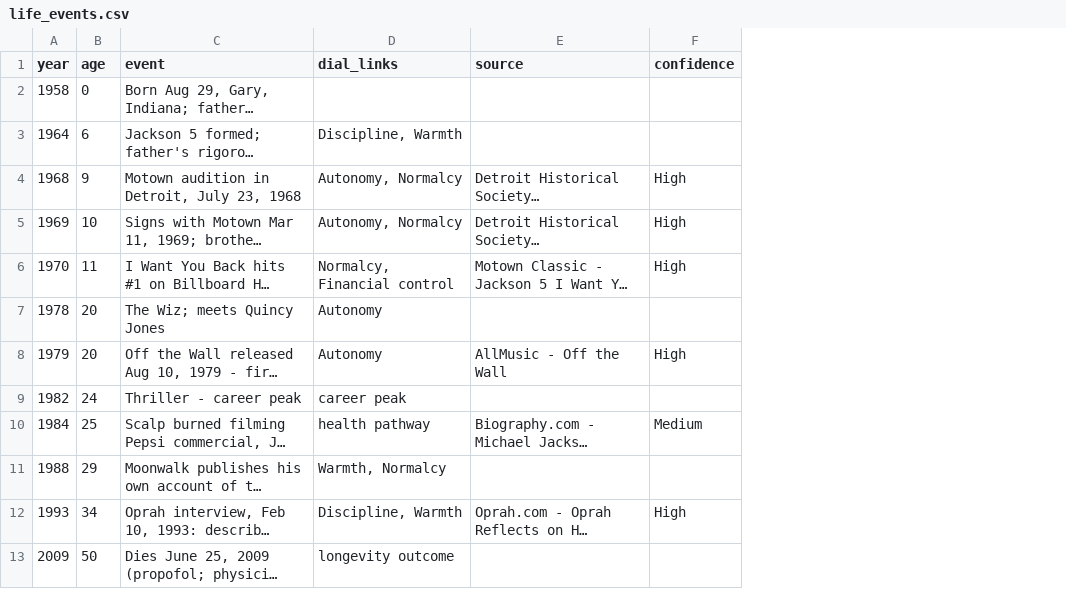
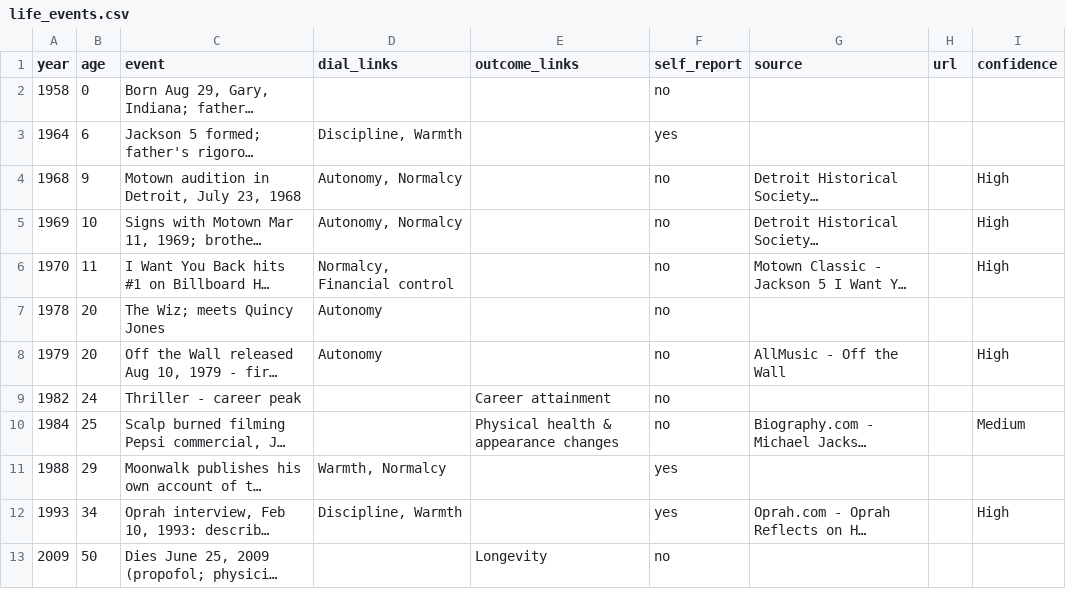
Before and after one commit to rajisworking16/jackson-counterfactual, a CSV file: data/life_events.csv, drawn as a sheet; long unchanged cells end in …; the diff names each change by its address in the sheet, - before the commit and + after, or states it on an @@ line.

Commit message:
Phase 1: add self_report flag, split dial_links / outcome_links

```diff
--- a/data/life_events.csv
+++ b/data/life_events.csv
+column E (outcome_links), rows 9-13: Career attainment | Physical health & appearance changes |  |  | Longevity
+column F (self_report), rows 2-13: no | yes | no | no | no | no | no | no | no | yes | yes | no
+column H (url), empty
-D9 (dial_links): career peak
+D9 (dial_links): (empty)
-D10 (dial_links): health pathway
+D10 (dial_links): (empty)
-D13 (dial_links): longevity outcome
+D13 (dial_links): (empty)
```
Also changed, not shown: data/dials.csv, 2 other files.
